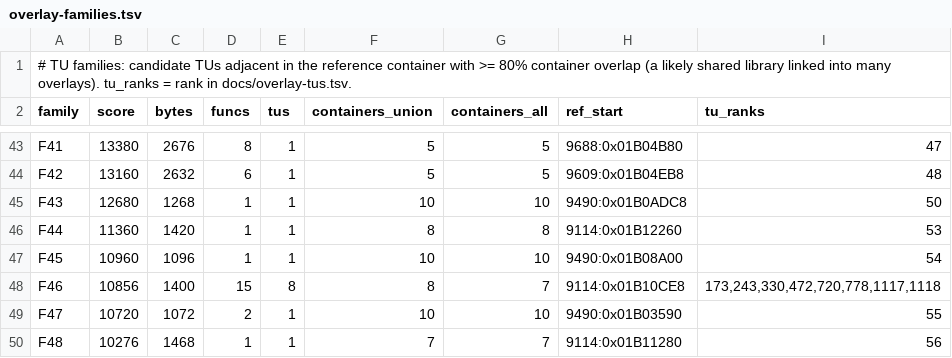
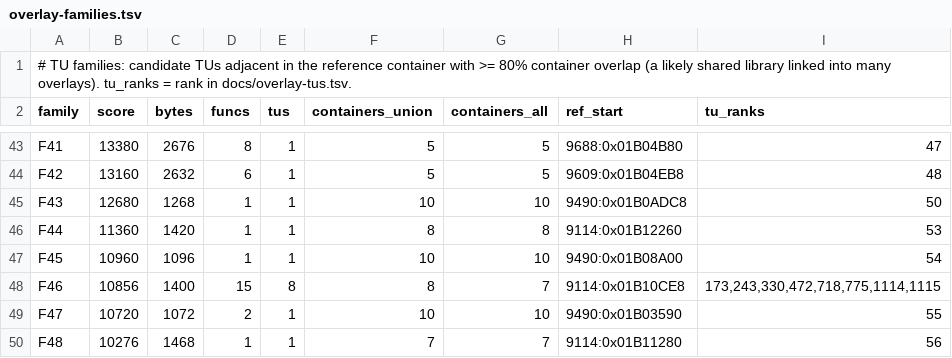
Before and after one commit to khasinski/final-fantasy-x-decomp, a TSV file: docs/overlay-families.tsv, drawn as a sheet; only a part is shown, gaps mark what is left out.

```diff
--- a/docs/overlay-families.tsv
+++ b/docs/overlay-families.tsv
@@ -47,3 +47,3 @@ F44	11360	1420	1	1	8	8	9114:0x01B12260	53
 F45	10960	1096	1	1	10	10	9490:0x01B08A00	54
-F46	10856	1400	15	8	8	7	9114:0x01B10CE8	173,243,330,472,720,778,1117,1118
+F46	10856	1400	15	8	8	7	9114:0x01B10CE8	173,243,330,472,718,775,1114,1115
 F47	10720	1072	2	1	10	10	9490:0x01B03590	55
```
Also changed, not shown: docs/overlay-ranking.tsv, docs/overlay-tus.tsv, 6 other files.
